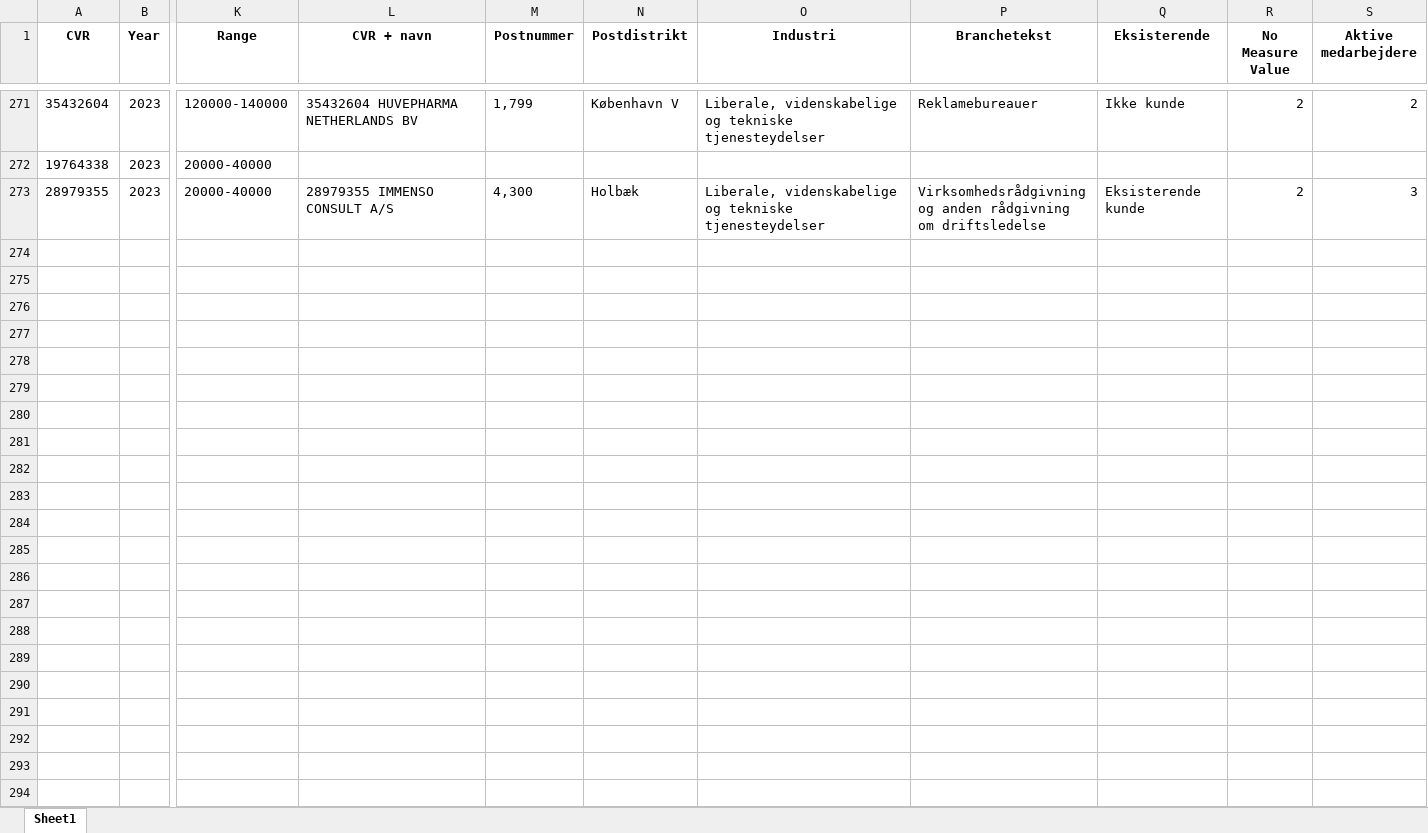
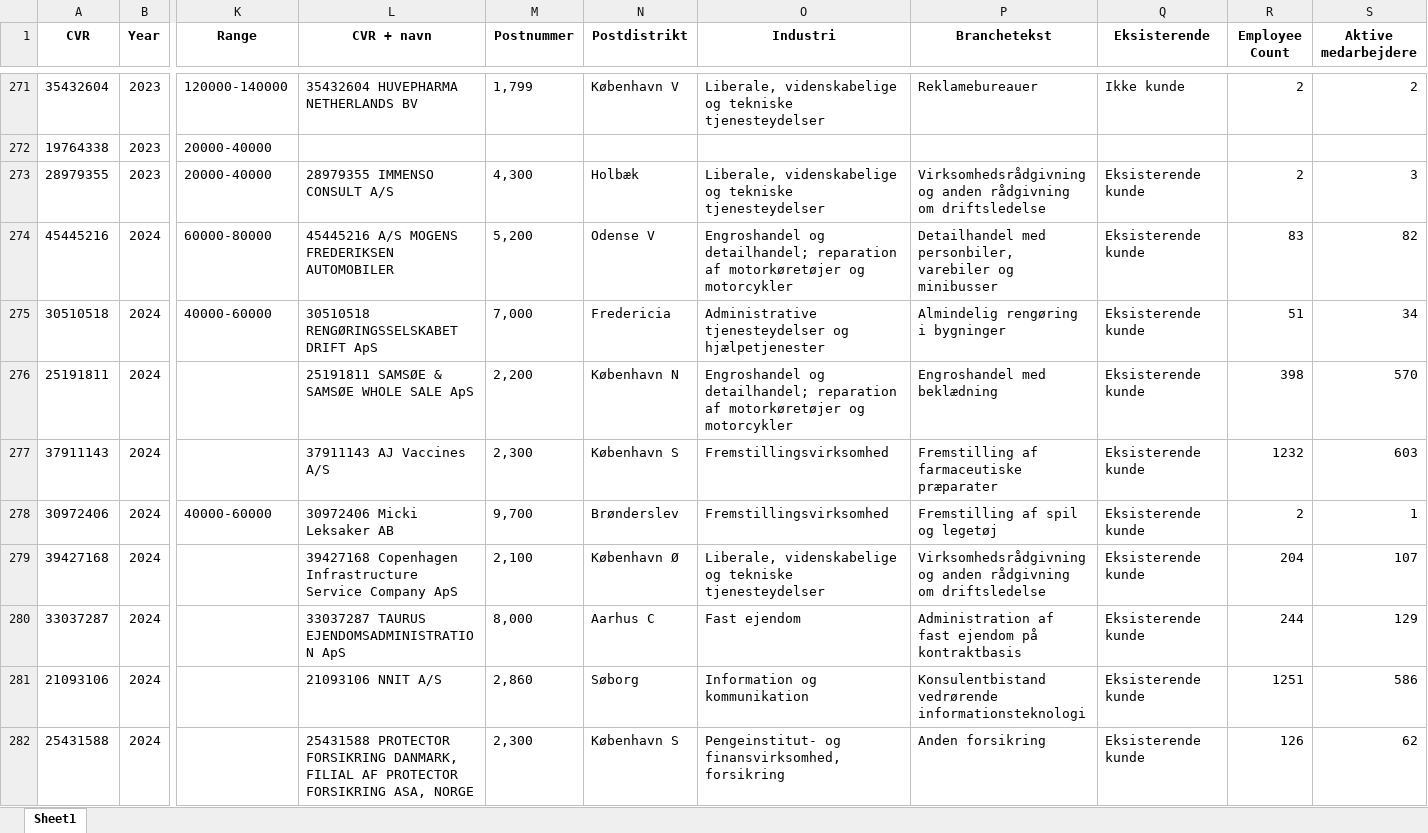
Before and after one commit to JCVE99/Cancelled-Customer-Agreement, an Excel workbook: ModifiedAllYears.xlsx, sheet Sheet1, drawn as a sheet; only a part is shown, gaps mark what is left out; values as stored, in another font and other column widths than the file's, no borders; rows hold the shown columns only; the diff covers the shown part only; the diff names each change by its address in the sheet, - before the commit and + after, or states it on an @@ line.

```diff
--- a/ModifiedAllYears.xlsx (sheet Sheet1)
+++ b/ModifiedAllYears.xlsx (sheet Sheet1)
-R1: No Measure Value
+R1: Employee Count
+row 274: 45445216 | 2024 | 60000-80000 | 45445216 A/S MOGENS FREDERIKSEN AUTOMOBILER | 5,200 | Odense V | Engroshandel og detailhandel; reparation af motorkøretøjer og motorcykler | Detailhandel med personbiler, varebiler og minibusser | Eksisterende kunde | 83 | 82
+row 275: 30510518 | 2024 | 40000-60000 | 30510518 RENGØRINGSSELSKABET DRIFT ApS | 7,000 | Fredericia | Administrative tjenesteydelser og hjælpetjenester | Almindelig rengøring i bygninger | Eksisterende kunde | 51 | 34
+row 276: 25191811 | 2024 |  | 25191811 SAMSØE & SAMSØE WHOLE SALE ApS | 2,200 | København N | Engroshandel og detailhandel; reparation af motorkøretøjer og motorcykler | Engroshandel med beklædning | Eksisterende kunde | 398 | 570
+row 277: 37911143 | 2024 |  | 37911143 AJ Vaccines A/S | 2,300 | København S | Fremstillingsvirksomhed | Fremstilling af farmaceutiske præparater | Eksisterende kunde | 1232 | 603
+row 278: 30972406 | 2024 | 40000-60000 | 30972406 Micki Leksaker AB | 9,700 | Brønderslev | Fremstillingsvirksomhed | Fremstilling af spil og legetøj | Eksisterende kunde | 2 | 1
+row 279: 39427168 | 2024 |  | 39427168 Copenhagen Infrastructure Service Company ApS | 2,100 | København Ø | Liberale, videnskabelige og tekniske tjenesteydelser | Virksomhedsrådgivning og anden rådgivning om driftsledelse | Eksisterende kunde | 204 | 107
+row 280: 33037287 | 2024 |  | 33037287 TAURUS EJENDOMSADMINISTRATION ApS | 8,000 | Aarhus C | Fast ejendom | Administration af fast ejendom på kontraktbasis | Eksisterende kunde | 244 | 129
+row 281: 21093106 | 2024 |  | 21093106 NNIT A/S | 2,860 | Søborg | Information og kommunikation | Konsulentbistand vedrørende informationsteknologi | Eksisterende kunde | 1251 | 586
+row 282: 25431588 | 2024 |  | 25431588 PROTECTOR FORSIKRING DANMARK, FILIAL AF PROTECTOR FORSIKRING ASA, NORGE | 2,300 | København S | Pengeinstitut- og finansvirksomhed, forsikring | Anden forsikring | Eksisterende kunde | 126 | 62
```
Also changed, not shown: 62 added rows elsewhere in this sheet, 20000-40000.xlsx, 40000-60000.xlsx, 15 other files.
